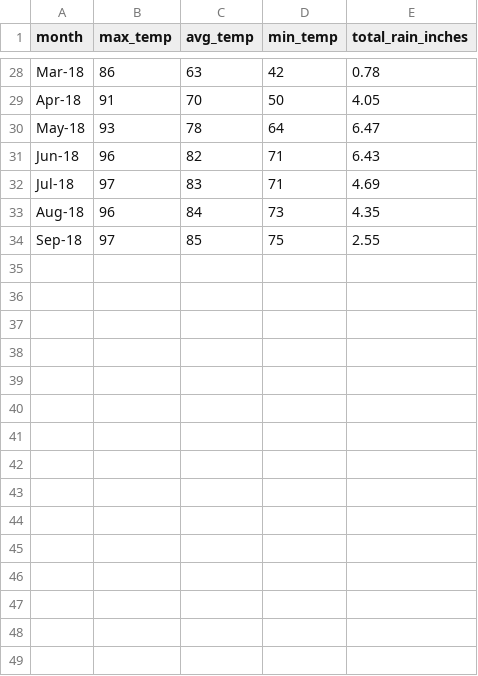
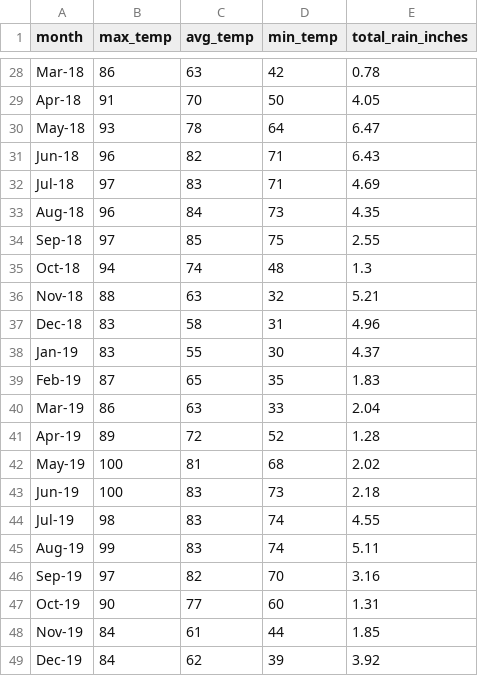
Before and after one commit to frigidplanet/smart_irrigation_analysis, a CSV file: weather_data.csv, drawn as a sheet; only a part is shown, gaps mark what is left out; the diff names each change by its address in the sheet, - before the commit and + after, or states it on an @@ line.

```diff
--- a/weather_data.csv
+++ b/weather_data.csv
+row 35: Oct-18 | 94 | 74 | 48 | 1.3
+row 36: Nov-18 | 88 | 63 | 32 | 5.21
+row 37: Dec-18 | 83 | 58 | 31 | 4.96
+row 38: Jan-19 | 83 | 55 | 30 | 4.37
+row 39: Feb-19 | 87 | 65 | 35 | 1.83
+row 40: Mar-19 | 86 | 63 | 33 | 2.04
+row 41: Apr-19 | 89 | 72 | 52 | 1.28
+row 42: May-19 | 100 | 81 | 68 | 2.02
+row 43: Jun-19 | 100 | 83 | 73 | 2.18
+row 44: Jul-19 | 98 | 83 | 74 | 4.55
+row 45: Aug-19 | 99 | 83 | 74 | 5.11
+row 46: Sep-19 | 97 | 82 | 70 | 3.16
+row 47: Oct-19 | 90 | 77 | 60 | 1.31
+row 48: Nov-19 | 84 | 61 | 44 | 1.85
+row 49: Dec-19 | 84 | 62 | 39 | 3.92
```
Also changed, not shown: irrigation_usage.csv, 1 other file.
